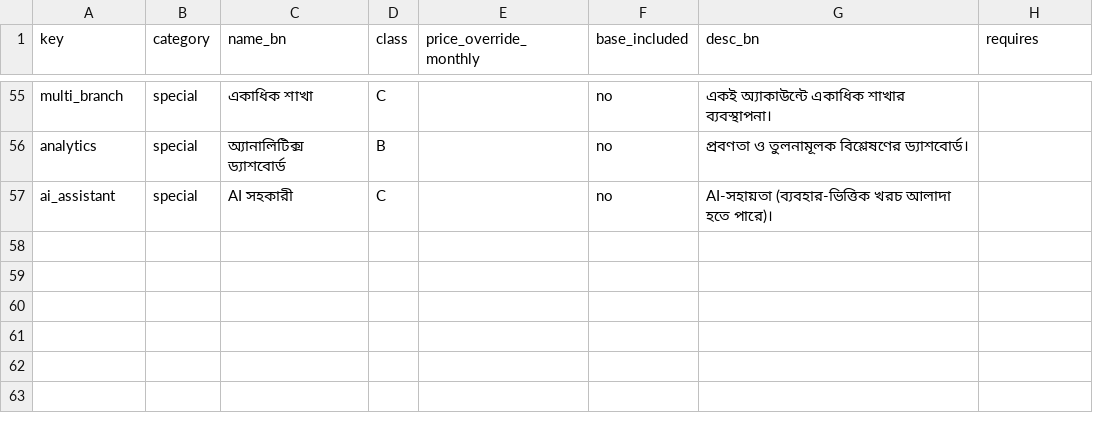
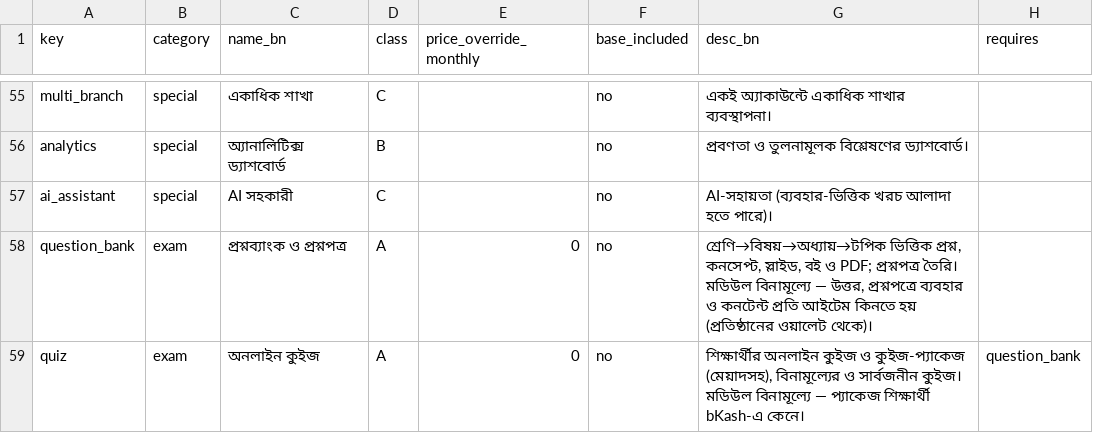
Before and after one commit to shafiunnahin1/SMS, a CSV file: docs/pricing/modules.csv, drawn as a sheet; only a part is shown, gaps mark what is left out.

```diff
--- a/docs/pricing/modules.csv
+++ b/docs/pricing/modules.csv
@@ -57 +57,3 @@ analytics,special,অ্যানালিটিক্স ড্যাশবো
 ai_assistant,special,AI সহকারী,C,,no,AI-সহায়তা (ব্যবহার-ভিত্তিক খরচ আলাদা হতে পারে)।,
+question_bank,exam,প্রশ্নব্যাংক ও প্রশ্নপত্র,A,0,no,"শ্রেণি→বিষয়→অধ্যায়→টপিক ভিত্তিক প্রশ্ন, কনসেপ্ট, স্লাইড, বই ও PDF; প্রশ্নপত্র তৈরি। মডিউল বিনামূল্যে — উত্তর, প্রশ্নপত্রে ব্যবহার ও কনটেন্ট প্রতি আইটেম কিনতে হয় (প্রতিষ্ঠানের ওয়ালেট থেকে)।",
+quiz,exam,অনলাইন কুইজ,A,0,no,"শিক্ষার্থীর অনলাইন কুইজ ও কুইজ-প্যাকেজ (মেয়াদসহ), বিনামূল্যের ও সার্বজনীন কুইজ। মডিউল বিনামূল্যে — প্যাকেজ শিক্ষার্থী bKash-এ কেনে।",question_bank
```
Also changed, not shown: docs/pricing/features.csv, 1 other file.
